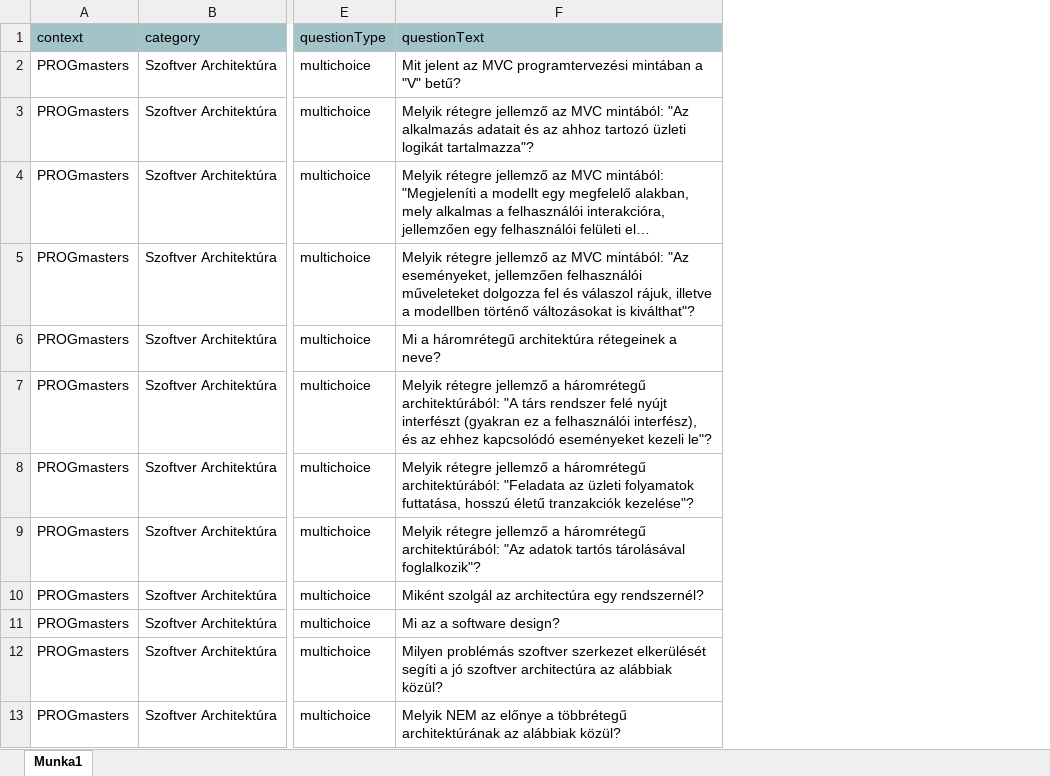
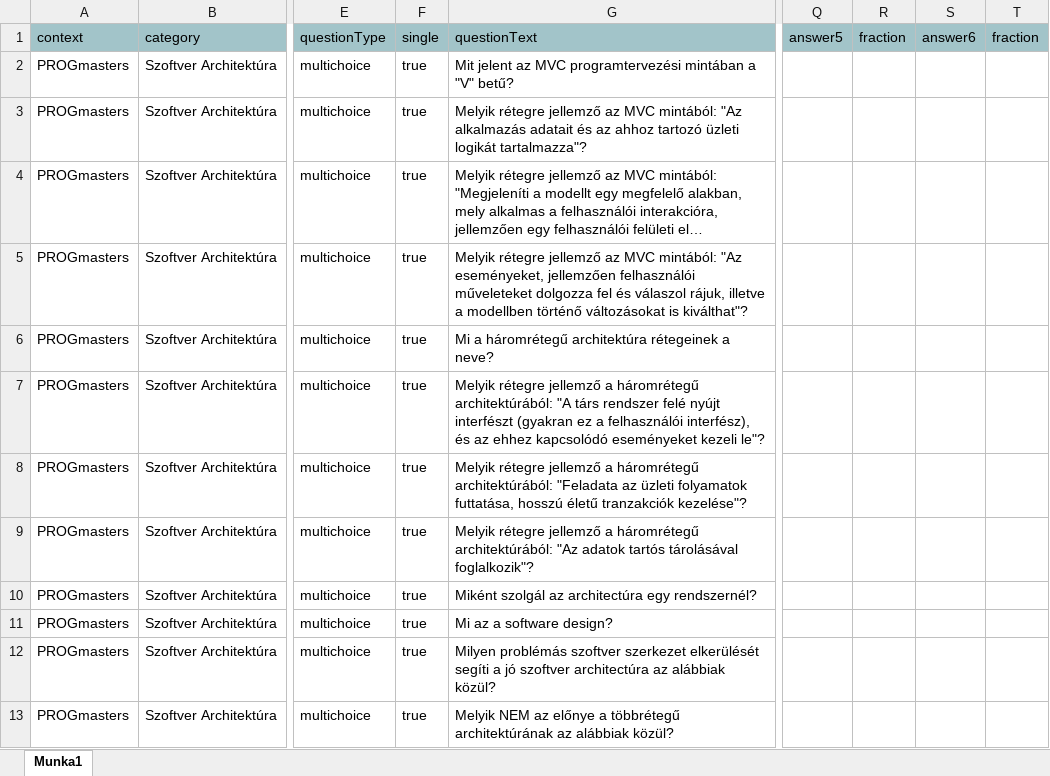
Before and after one commit to PROGmastersBootcamp/moodle-xml-parser, an Excel workbook: src/main/resources/questions.xlsx, sheet Munka1, drawn as a sheet; only a part is shown, gaps mark what is left out; long unchanged cells end in …; values as stored, in another font and other column widths than the file's, no borders; the diff names each change by its address in the sheet, - before the commit and + after, or states it on an @@ line.

```diff
--- a/src/main/resources/questions.xlsx (sheet Munka1)
+++ b/src/main/resources/questions.xlsx (sheet Munka1)
+column F, rows 1-13: single | true | true | true | true | true | true | true | true | true | true | true | true
+column Q, row 1: answer5
+column R, row 1: fraction
+column S, row 1: answer6
+column T, row 1: fraction
```
Also changed, not shown: 8 other files.
